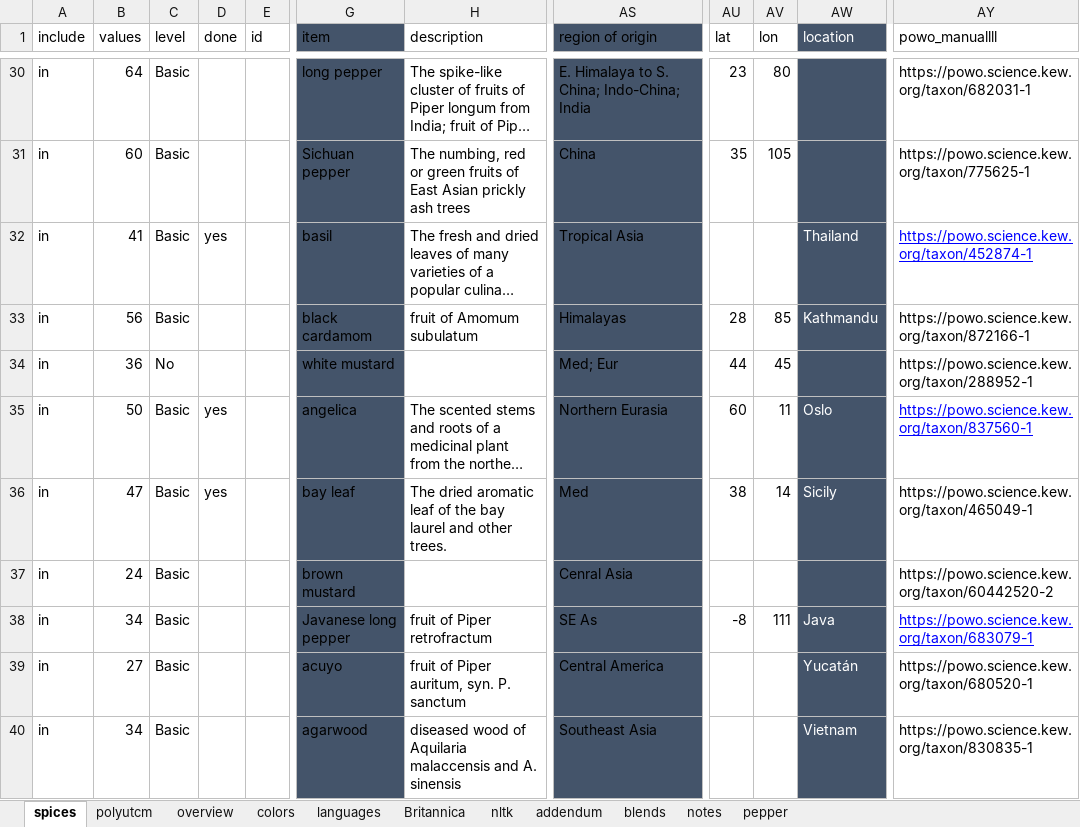
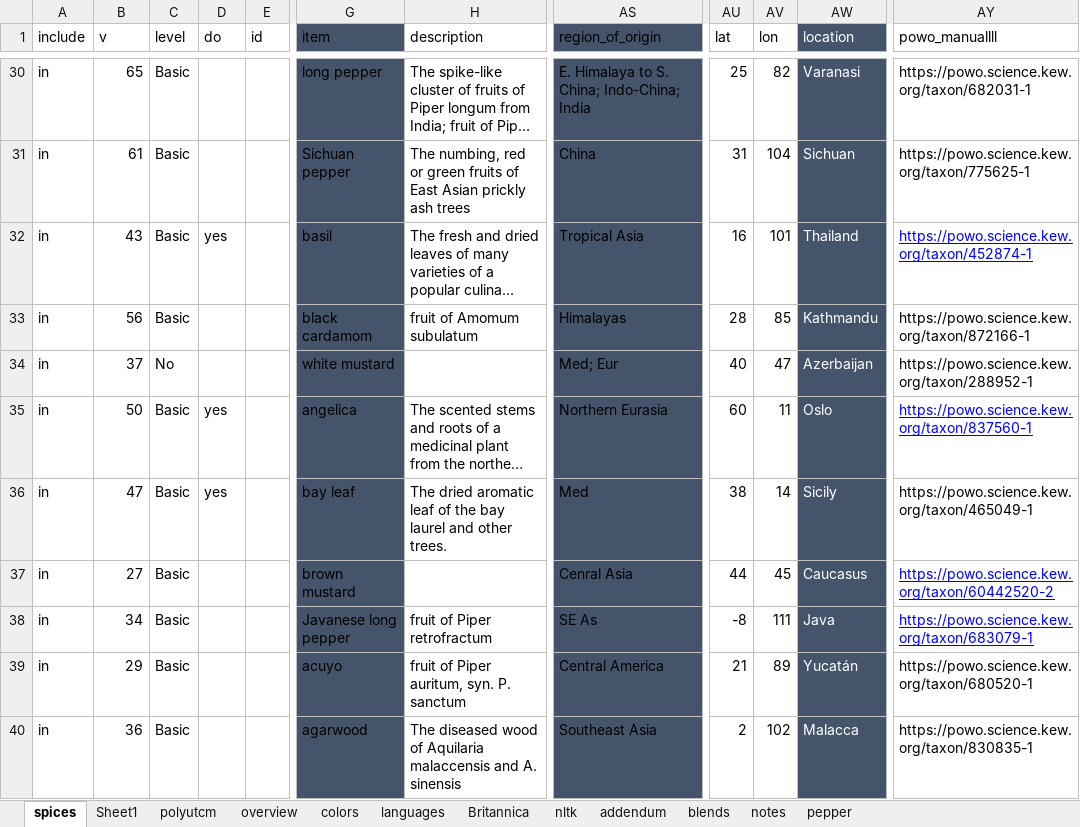
Before and after one commit to partigabor/aromatica-old, an Excel workbook: database/data/spices.xlsx, sheet spices, drawn as a sheet; only a part is shown, gaps mark what is left out; long unchanged cells end in …; values as stored, in another font and other column widths than the file's, no borders; conditional formats and table styles not drawn; the diff covers the shown part only; the diff names each change by its address in the sheet, - before the commit and + after, or states it on an @@ line.

```diff
--- a/database/data/spices.xlsx (sheet spices)
+++ b/database/data/spices.xlsx (sheet spices)
+sheet tab: Sheet1
-B1: values
+B1: v
-D1: done
+D1: do
-AS1: region of origin
+AS1: region_of_origin
-B30 (v): 64
+B30 (v): 65
-AU30 (lat): 23
+AU30 (lat): 25
-AV30 (lon): 80
+AV30 (lon): 82
-AW30 (location): (empty)
+AW30 (location): Varanasi
-B31 (v): 60
+B31 (v): 61
-AU31 (lat): 35
+AU31 (lat): 31
-AV31 (lon): 105
+AV31 (lon): 104
-AW31 (location): (empty)
+AW31 (location): Sichuan
-B32 (v): 41
+B32 (v): 43
-AU32 (lat): (empty)
+AU32 (lat): 16
-AV32 (lon): (empty)
+AV32 (lon): 101
-B34 (v): 36
+B34 (v): 37
-AU34 (lat): 44
+AU34 (lat): 40
-AV34 (lon): 45
+AV34 (lon): 47
-AW34 (location): (empty)
+AW34 (location): Azerbaijan
-B37 (v): 24
+B37 (v): 27
-AU37 (lat): (empty)
+AU37 (lat): 44
-AV37 (lon): (empty)
+AV37 (lon): 45
-AW37 (location): (empty)
+AW37 (location): Caucasus
@@ AY37 underline: off → on, text colour: black → #0000FF @@
-B39 (v): 27
+B39 (v): 29
-AU39 (lat): (empty)
+AU39 (lat): 21
-AV39 (lon): (empty)
+AV39 (lon): 89
-B40 (v): 34
+B40 (v): 36
-H40 (description): diseased wood…
+H40 (description): The diseased wood…
-AU40 (lat): (empty)
+AU40 (lat): 2
-AV40 (lon): (empty)
+AV40 (lon): 102
-AW40 (location): Vietnam
+AW40 (location): Malacca
```
Also changed, not shown: 86 edited cells and cell formats elsewhere in this sheet, database/checking.xlsx, 47 other files.
